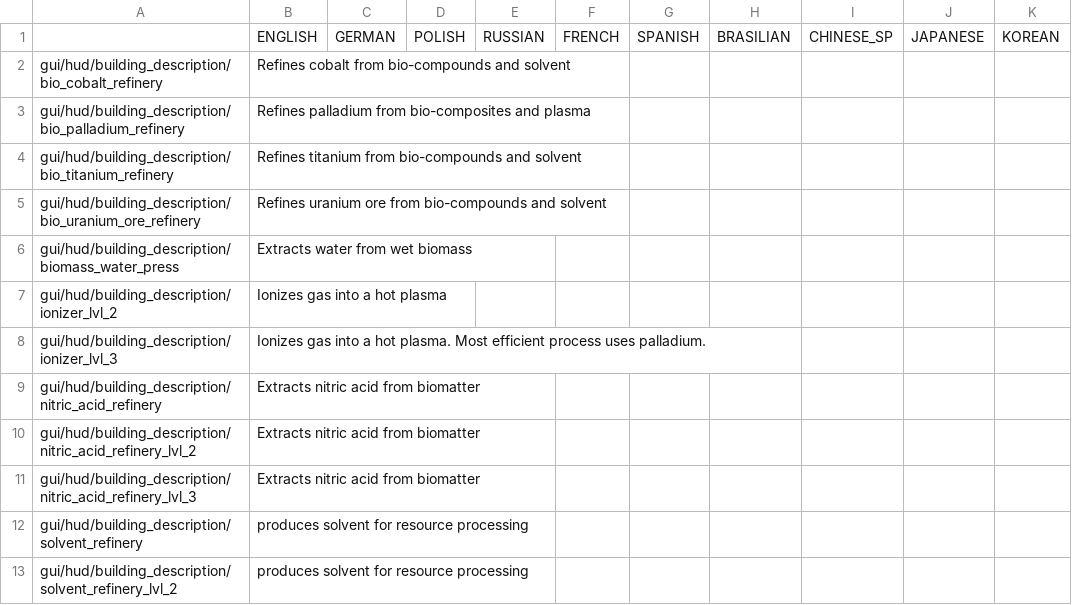
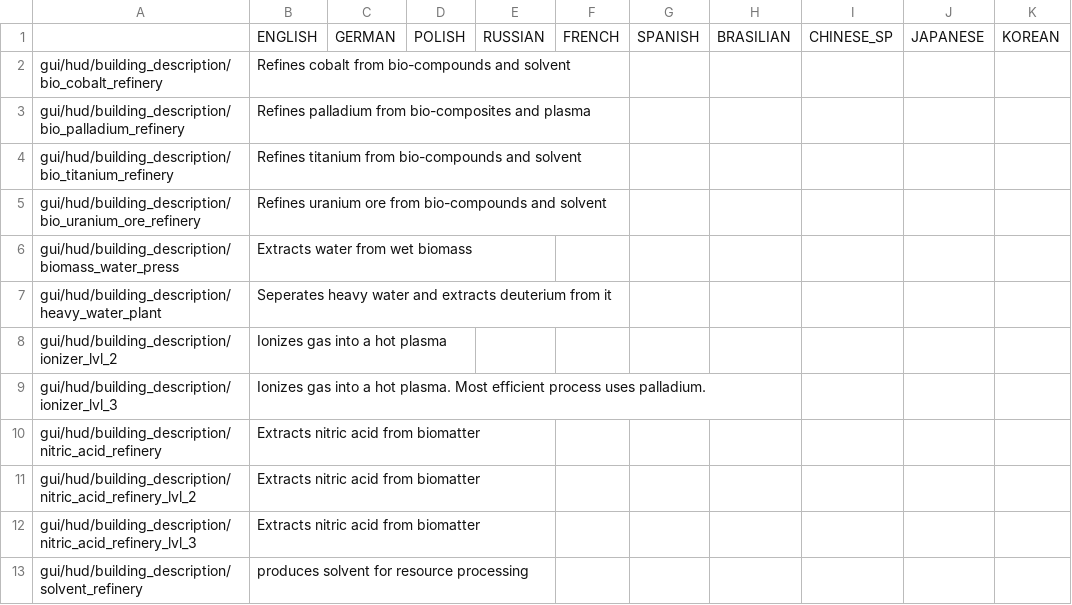
Before and after one commit to TheKilltech/rift_balance, a CSV file: gui/rebalance_localizations.csv, drawn as a sheet; only a part is shown; the shorter side is filled out with more unchanged rows; the diff names each change by its address in the sheet, - before the commit and + after, or states it on an @@ line.

```diff
--- a/gui/rebalance_localizations.csv
+++ b/gui/rebalance_localizations.csv
+row 7: gui/hud/building_description/heavy_water_plant | Seperates heavy water and extracts deuterium from it
```
Also changed, not shown: 4 other files.
